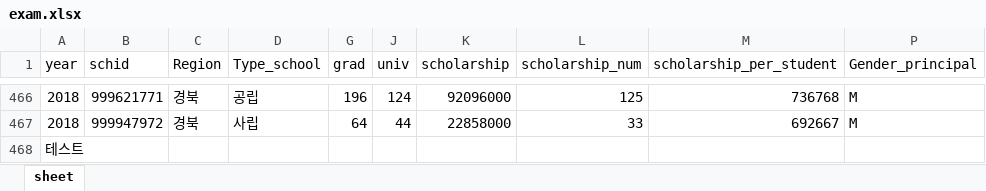
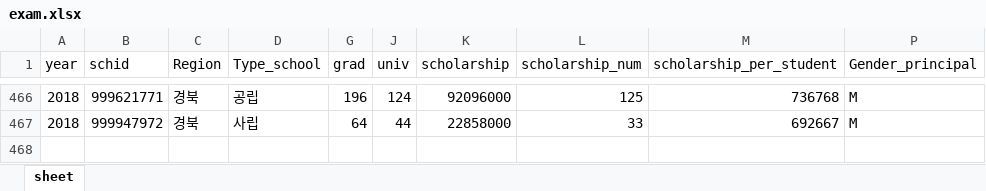
Before and after one commit to Balgeum-Cha/Data-science, an Excel workbook: exam.xlsx, sheet sheet, drawn as a sheet; only a part is shown, gaps mark what is left out; values as stored, in another font and other column widths than the file's, no borders; the diff names each change by its address in the sheet, - before the commit and + after, or states it on an @@ line.

Commit message:
exam.xlsx 다시 원상 복귀

```diff
--- a/exam.xlsx (sheet sheet)
+++ b/exam.xlsx (sheet sheet)
-row 468: 테스트
```
